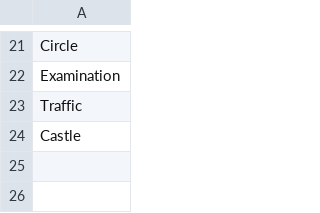
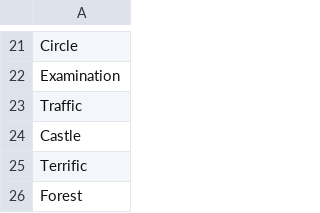
Before and after one commit to smishy05/dyslexhelp, a CSV file: lists/web_of_words.csv, drawn as a sheet; only a part is shown, gaps mark what is left out.

```diff
--- a/lists/web_of_words.csv
+++ b/lists/web_of_words.csv
@@ -24 +24,3 @@ Traffic
 Castle
+Terrific
+Forest
```
Also changed, not shown: 15 other files.
